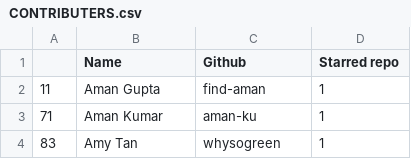
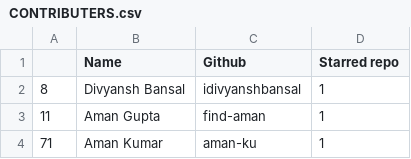
Before and after one commit to keshavsingh4522/hacktoberfest, a CSV file: CONTRIBUTERS.csv, drawn as a sheet; only a part is shown; the shorter side is filled out with more unchanged rows; the diff names each change by its address in the sheet, - before the commit and + after, or states it on an @@ line.

Commit message:
Update CONTRIBUTERS.csv

```diff
--- a/CONTRIBUTERS.csv
+++ b/CONTRIBUTERS.csv
+row 2: 8 | Divyansh Bansal | idivyanshbansal | 1
```
